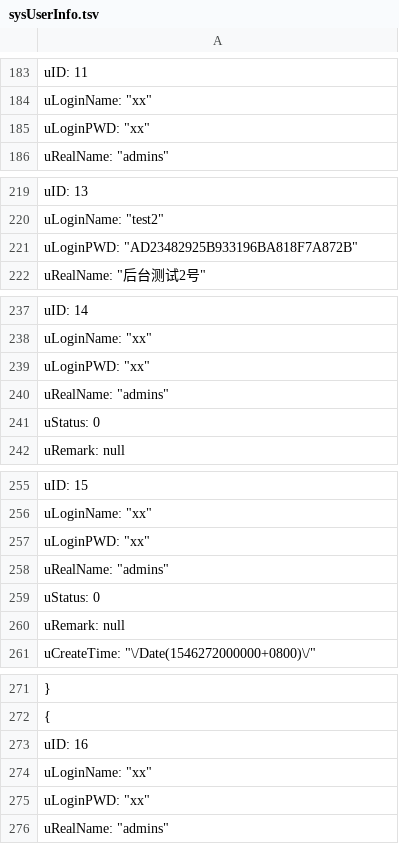
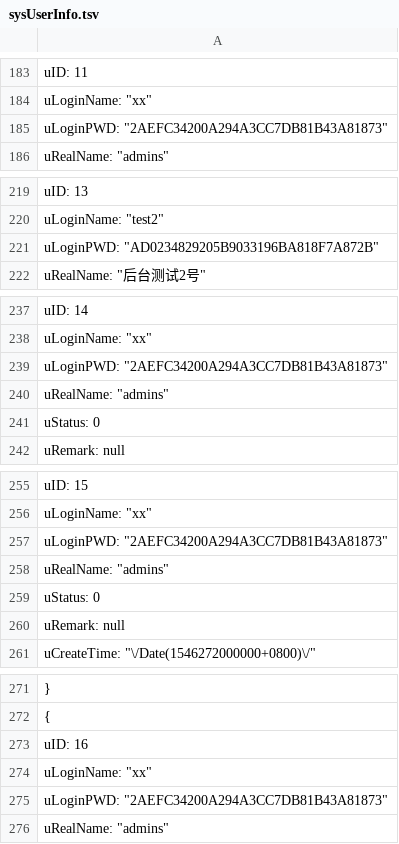
Before and after one commit to anjoy8/Blog.Data.Share, a TSV file: BlogCore.Data.json/sysUserInfo.tsv, drawn as a sheet; only a part is shown, gaps mark what is left out; the diff covers the shown part only.

```diff
--- a/BlogCore.Data.json/sysUserInfo.tsv
+++ b/BlogCore.Data.json/sysUserInfo.tsv
@@ -184,3 +184,3 @@
     "uLoginName": "xx",
-    "uLoginPWD": "xx",
+    "uLoginPWD": "2AEFC34200A294A3CC7DB81B43A81873",
     "uRealName": "admins",
@@ -220,3 +220,3 @@
     "uLoginName": "test2",
-    "uLoginPWD": "AD23482925B933196BA818F7A872B",
+    "uLoginPWD": "AD0234829205B9033196BA818F7A872B",
     "uRealName": "后台测试2号",
@@ -238,3 +238,3 @@
     "uLoginName": "xx",
-    "uLoginPWD": "xx",
+    "uLoginPWD": "2AEFC34200A294A3CC7DB81B43A81873",
     "uRealName": "admins",
@@ -256,3 +256,3 @@
     "uLoginName": "xx",
-    "uLoginPWD": "xx",
+    "uLoginPWD": "2AEFC34200A294A3CC7DB81B43A81873",
     "uRealName": "admins",
@@ -274,3 +274,3 @@
     "uLoginName": "xx",
-    "uLoginPWD": "xx",
+    "uLoginPWD": "2AEFC34200A294A3CC7DB81B43A81873",
     "uRealName": "admins",
```
Also changed, not shown: 31 edited cells elsewhere in this file.
